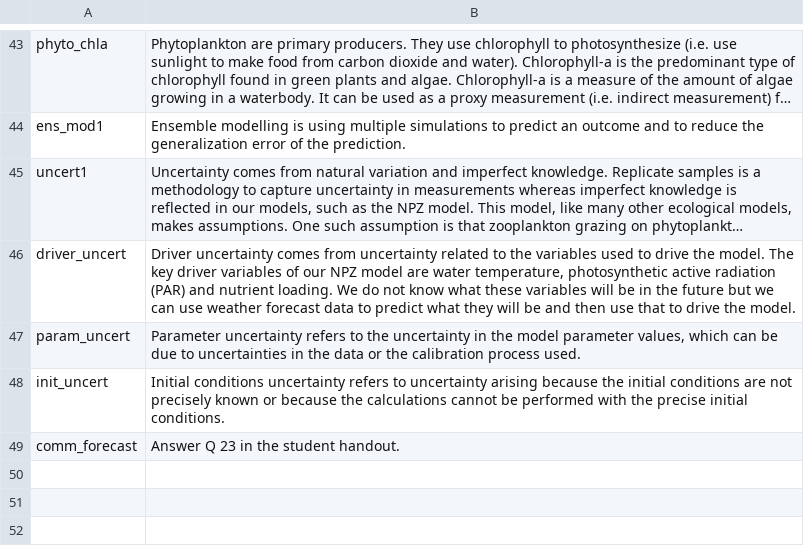
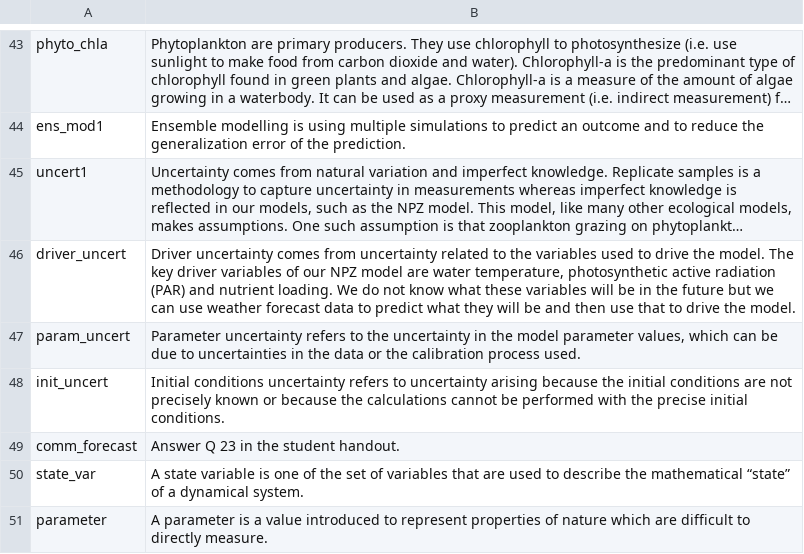
Before and after one commit to tadhg-moore/Project-EDDIE-shiny, a CSV file: module5/data/module_text.csv, drawn as a sheet; only a part is shown, gaps mark what is left out; long unchanged cells end in …; the diff names each change by its address in the sheet, - before the commit and + after, or states it on an @@ line.

```diff
--- a/module5/data/module_text.csv
+++ b/module5/data/module_text.csv
+row 50: state_var | A state variable is one of the set of variables that are used to describe the mathematical “state” of a dynamical system.
+row 51: parameter | A parameter is a value introduced to represent properties of nature which are difficult to directly measure.
```
Also changed, not shown: module5/data/handout_questions.csv, 1 other file.
